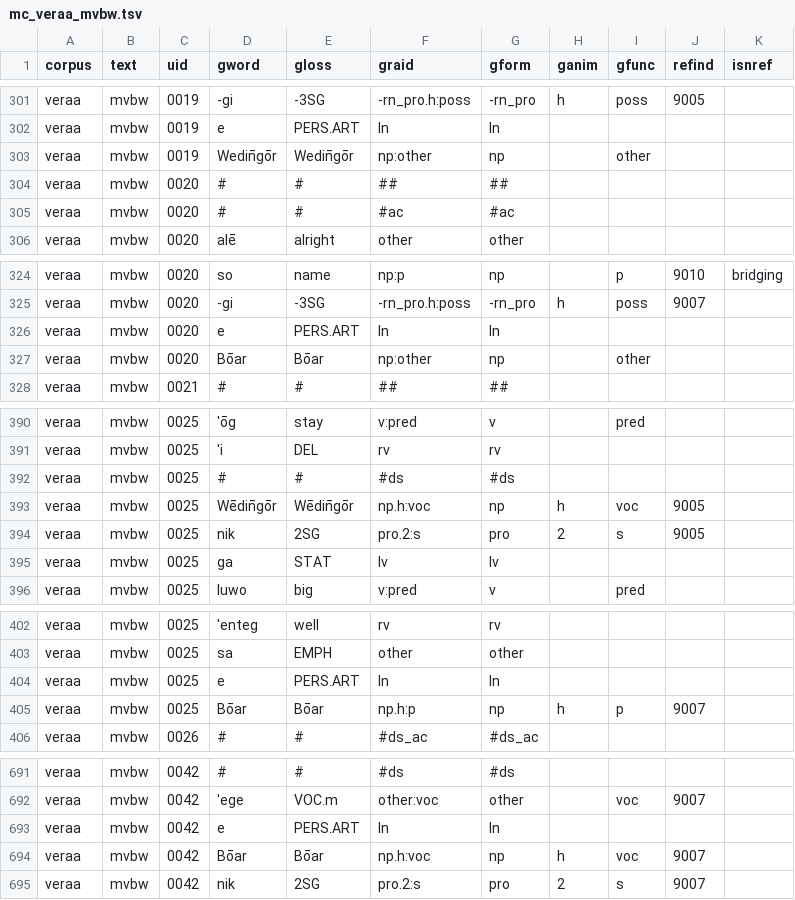
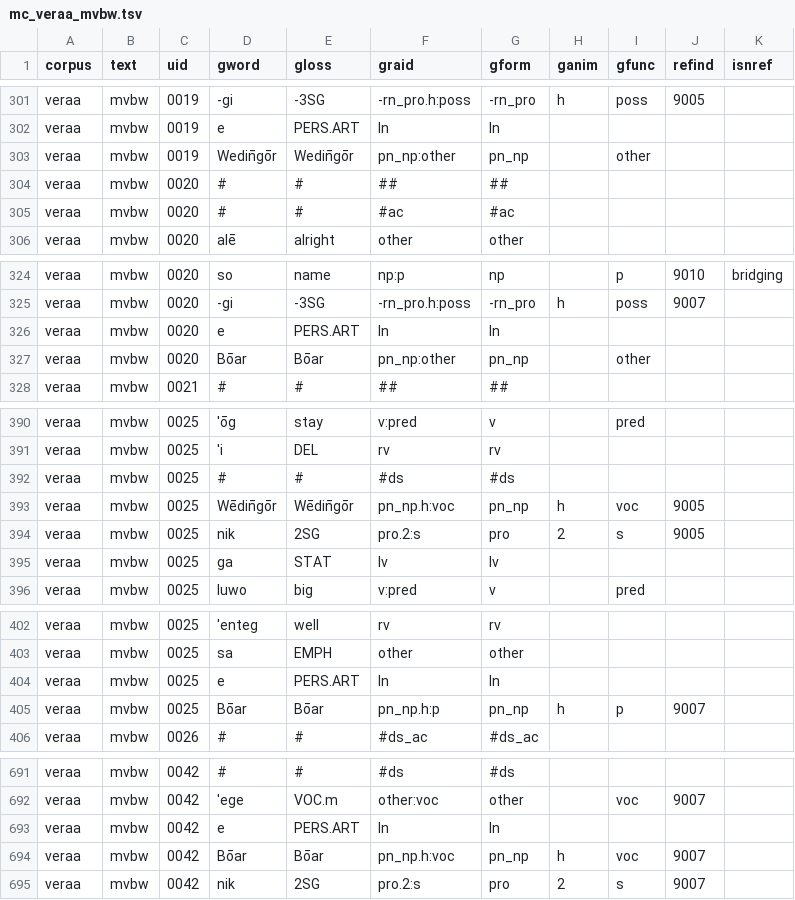
Before and after one commit to Multi-CAST/mcveraa, a TSV file: cldf/media/mc_veraa_mvbw.tsv, drawn as a sheet; only a part is shown, gaps mark what is left out; the diff covers the shown part only.

```diff
--- a/cldf/media/mc_veraa_mvbw.tsv
+++ b/cldf/media/mc_veraa_mvbw.tsv
@@ -302,3 +302,3 @@ veraa	mvbw	0019	-gi	-3SG	-rn_pro.h:poss	-rn_pro	h	poss	9005
 veraa	mvbw	0019	e	PERS.ART	ln	ln				
-veraa	mvbw	0019	Wedin̄gōr	Wedin̄gōr	np:other	np		other		
+veraa	mvbw	0019	Wedin̄gōr	Wedin̄gōr	pn_np:other	pn_np		other		
 veraa	mvbw	0020	#	#	##	##				
@@ -326,3 +326,3 @@ veraa	mvbw	0020	-gi	-3SG	-rn_pro.h:poss	-rn_pro	h	poss	9007
 veraa	mvbw	0020	e	PERS.ART	ln	ln				
-veraa	mvbw	0020	Bōar	Bōar	np:other	np		other		
+veraa	mvbw	0020	Bōar	Bōar	pn_np:other	pn_np		other		
 veraa	mvbw	0021	#	#	##	##				
@@ -392,3 +392,3 @@ veraa	mvbw	0025	'i	DEL	rv	rv
 veraa	mvbw	0025	#	#	#ds	#ds				
-veraa	mvbw	0025	Wēdin̄gōr	Wēdin̄gōr	np.h:voc	np	h	voc	9005	
+veraa	mvbw	0025	Wēdin̄gōr	Wēdin̄gōr	pn_np.h:voc	pn_np	h	voc	9005	
 veraa	mvbw	0025	nik	2SG	pro.2:s	pro	2	s	9005	
@@ -404,3 +404,3 @@ veraa	mvbw	0025	sa	EMPH	other	other
 veraa	mvbw	0025	e	PERS.ART	ln	ln				
-veraa	mvbw	0025	Bōar	Bōar	np.h:p	np	h	p	9007	
+veraa	mvbw	0025	Bōar	Bōar	pn_np.h:p	pn_np	h	p	9007	
 veraa	mvbw	0026	#	#	#ds_ac	#ds_ac				
@@ -693,3 +693,3 @@ veraa	mvbw	0042	'ege	VOC.m	other:voc	other		voc	9007
 veraa	mvbw	0042	e	PERS.ART	ln	ln				
-veraa	mvbw	0042	Bōar	Bōar	np.h:voc	np	h	voc	9007	
+veraa	mvbw	0042	Bōar	Bōar	pn_np.h:voc	pn_np	h	voc	9007	
 veraa	mvbw	0042	nik	2SG	pro.2:s	pro	2	s	9007	
```
Also changed, not shown: 18 edited cells elsewhere in this file, cldf/media/mc_veraa_as1.tsv, cldf/media/mc_veraa_hhak.tsv, 35 other files.
